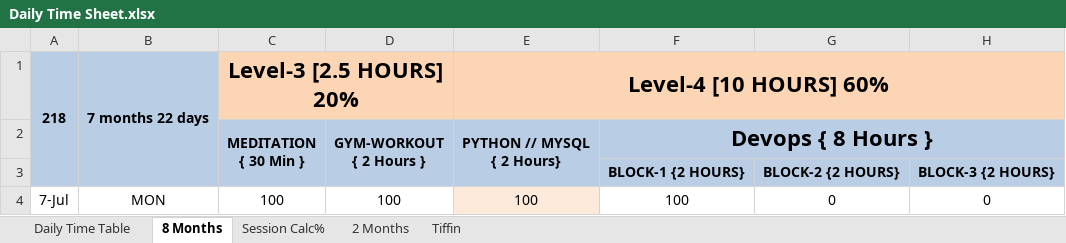
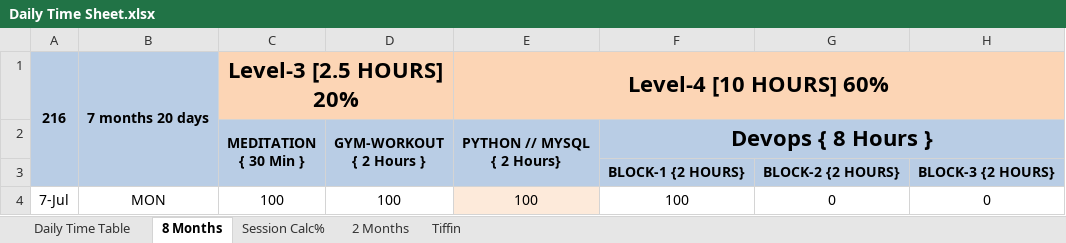
Before and after one commit to Susmitha789257/DevOps, an Excel workbook: Daily Time Sheet/Daily Time Sheet.xlsx, sheet 8 Months, drawn as a sheet; only a part is shown; values as stored, in another font and other column widths than the file's, no borders; conditional formats not drawn; the diff covers the shown part only; the diff names each change by its address in the sheet, - before the commit and + after, or states it on an @@ line.

```diff
--- a/Daily Time Sheet/Daily Time Sheet.xlsx (sheet 8 Months)
+++ b/Daily Time Sheet/Daily Time Sheet.xlsx (sheet 8 Months)
-A1: 218
+A1: 216
-B1: 7 months 22 days
+B1: 7 months 20 days
```
Also changed, not shown: 8 added rows and 29 edited cells elsewhere in this sheet, 3 other files.
